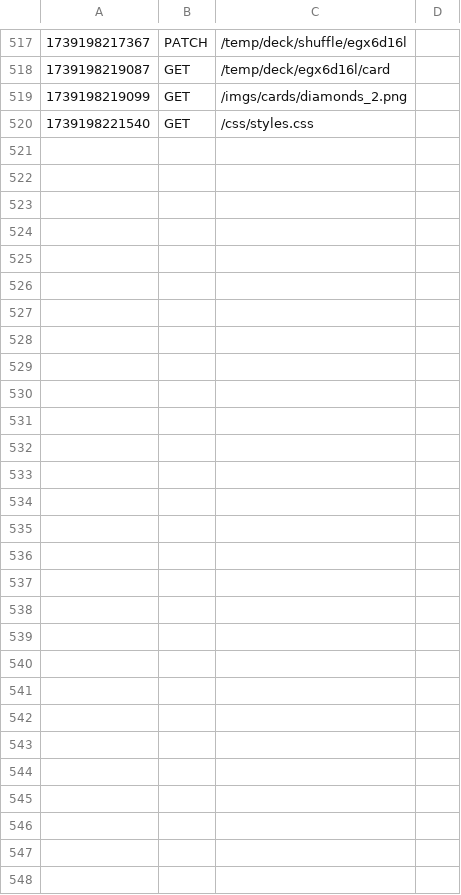
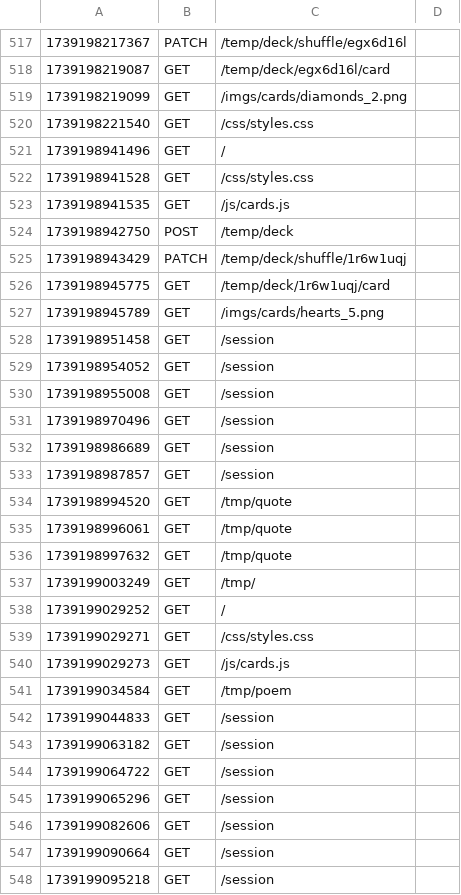
Before and after one commit to dedbugz/MM207_prosjekt, a CSV file: logs/log.csv, drawn as a sheet; only a part is shown, gaps mark what is left out.

```diff
--- a/logs/log.csv
+++ b/logs/log.csv
@@ -520 +520,29 @@
 1739198221540|GET|/css/styles.css
+1739198941496|GET|/
+1739198941528|GET|/css/styles.css
+1739198941535|GET|/js/cards.js
+1739198942750|POST|/temp/deck
+1739198943429|PATCH|/temp/deck/shuffle/1r6w1uqj
+1739198945775|GET|/temp/deck/1r6w1uqj/card
+1739198945789|GET|/imgs/cards/hearts_5.png
+1739198951458|GET|/session
+1739198954052|GET|/session
+1739198955008|GET|/session
+1739198970496|GET|/session
+1739198986689|GET|/session
+1739198987857|GET|/session
+1739198994520|GET|/tmp/quote
+1739198996061|GET|/tmp/quote
+1739198997632|GET|/tmp/quote
+1739199003249|GET|/tmp/
+1739199029252|GET|/
+1739199029271|GET|/css/styles.css
+1739199029273|GET|/js/cards.js
+1739199034584|GET|/tmp/poem
+1739199044833|GET|/session
+1739199063182|GET|/session
+1739199064722|GET|/session
+1739199065296|GET|/session
+1739199082606|GET|/session
+1739199090664|GET|/session
+1739199095218|GET|/session
```
Also changed, not shown: 4 other files.
